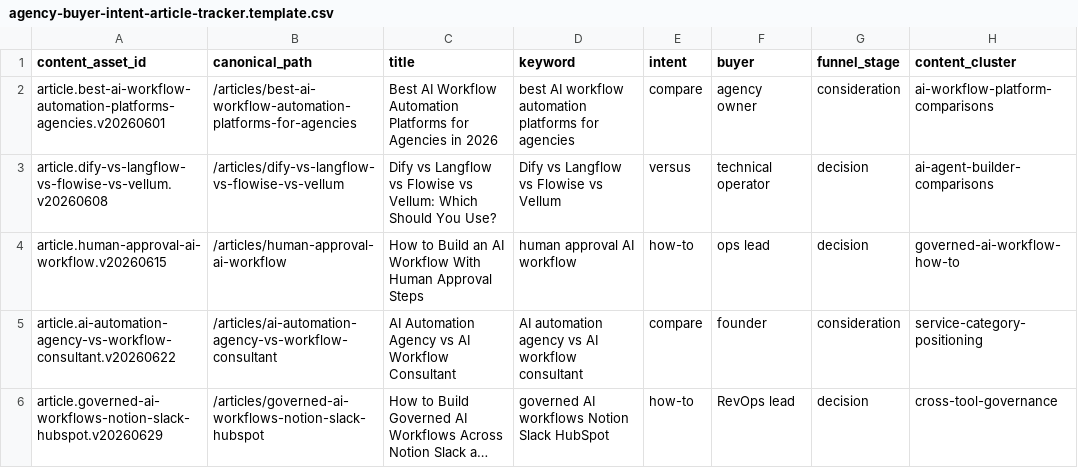
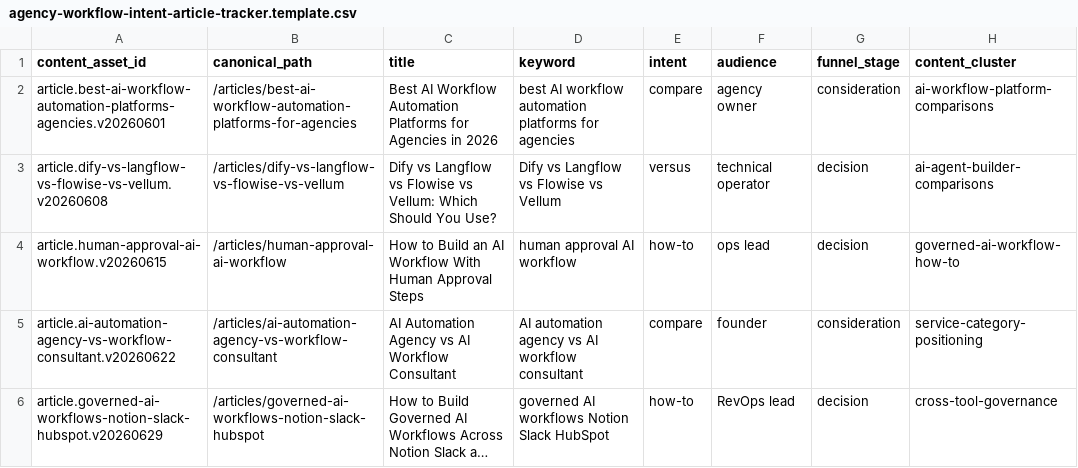
Before and after one commit to createsomethingtoday/create-something-monorepo, a CSV file: docs/examples/agency-workflow-intent-article-tracker.template.csv (was docs/examples/agency-buyer-intent-article-tracker.template.csv), drawn as a sheet; only a part is shown; long unchanged cells end in …; the diff names each change by its address in the sheet, - before the commit and + after, or states it on an @@ line.

Commit message:
Remove agency buyer language

```diff
--- a/docs/examples/agency-buyer-intent-article-tracker.template.csv
+++ b/docs/examples/agency-workflow-intent-article-tracker.template.csv
-F1: buyer
+F1: audience
```
Also changed, not shown: 23 other files.
